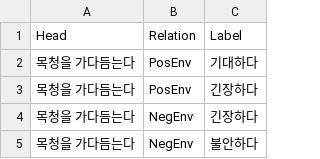
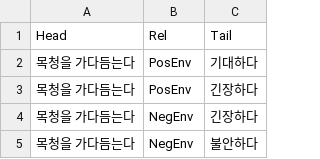
Before and after one commit to koreankiwi99/K-Act2Emo, a CSV file: data/train.csv, drawn as a sheet; only a part is shown.

Commit message:
Update train.csv

```diff
--- a/data/train.csv
+++ b/data/train.csv
@@ -1,2 +1,2 @@
-Head,Relation,Label
+Head,Rel,Tail
 목청을 가다듬는다,PosEnv,기대하다
```
